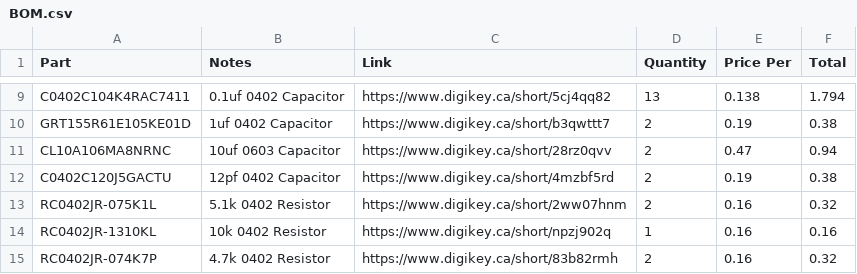
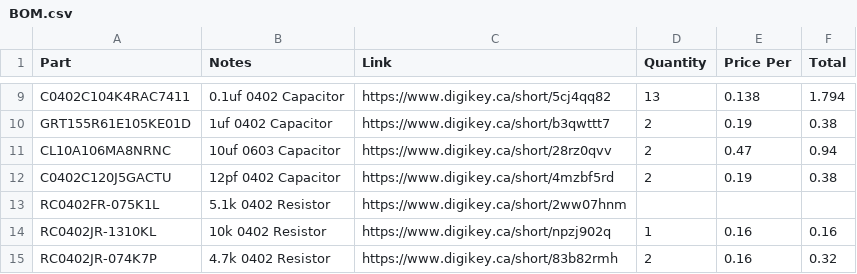
Before and after one commit to Super87380/rp2040-Devboard, a CSV file: BOM.csv, drawn as a sheet; only a part is shown, gaps mark what is left out; removed rows and columns are numbered as before the commit, all else as after; the diff names each change by its address in the sheet, - before the commit and + after, or states it on an @@ line.

Commit message:
Update BOM.csv

```diff
--- a/BOM.csv
+++ b/BOM.csv
-row 13: RC0402JR-075K1L | 5.1k 0402 Resistor | https://www.digikey.ca/short/2ww07hnm | 2 | 0.16 | 0.32
+row 13: RC0402FR-075K1L | 5.1k 0402 Resistor | https://www.digikey.ca/short/2ww07hnm
```
